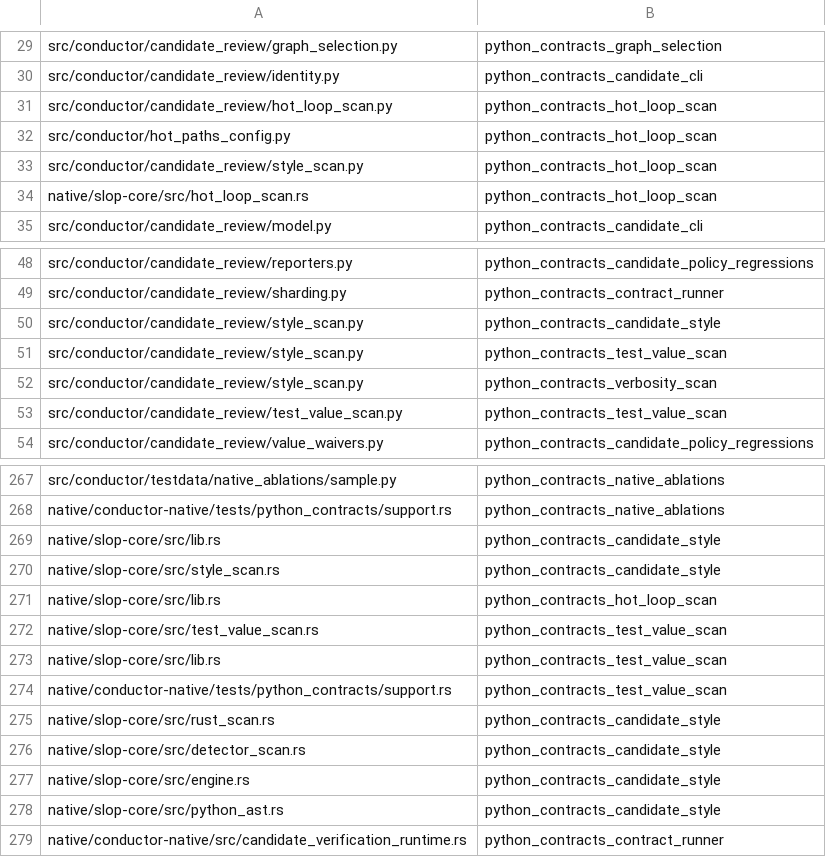
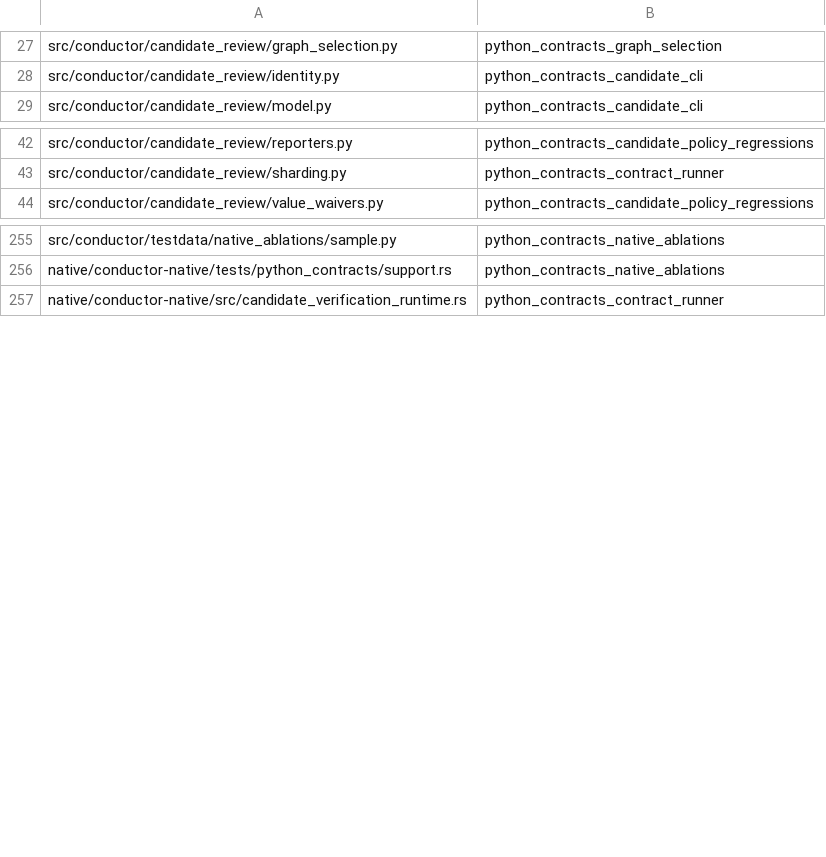
Before and after one commit to mcpirate17/llm-forge, a TSV file: native/conductor-native/src/python_contract_targets.tsv, drawn as a sheet; only a part is shown, gaps mark what is left out; the diff covers the shown part only.

Commit message:
feat(candidate): replace source scan adapters with native checks
Bind five scan modes to captured candidate ranges and configuration, preserve line and function-span semantics, reuse shared detector dispatch, and remove the six Python wrapper modules and obsolete compatibility targets. Preserve Rust test-file exclusions and avoid per-node hot-loop scope copying. Add native CLI, admission, overflow and confined Stage coverage plus current-only benchmark evidence.

Agent: codex-forge-native

```diff
--- a/native/conductor-native/src/python_contract_targets.tsv
+++ b/native/conductor-native/src/python_contract_targets.tsv
@@ -30,6 +28,2 @@ src/conductor/candidate_review/graph_selection.py	python_contracts_graph_selecti
 src/conductor/candidate_review/identity.py	python_contracts_candidate_cli
-src/conductor/candidate_review/hot_loop_scan.py	python_contracts_hot_loop_scan
-src/conductor/hot_paths_config.py	python_contracts_hot_loop_scan
-src/conductor/candidate_review/style_scan.py	python_contracts_hot_loop_scan
-native/slop-core/src/hot_loop_scan.rs	python_contracts_hot_loop_scan
 src/conductor/candidate_review/model.py	python_contracts_candidate_cli
@@ -49,6 +43,2 @@ src/conductor/candidate_review/reporters.py	python_contracts_candidate_policy_re
 src/conductor/candidate_review/sharding.py	python_contracts_contract_runner
-src/conductor/candidate_review/style_scan.py	python_contracts_candidate_style
-src/conductor/candidate_review/style_scan.py	python_contracts_test_value_scan
-src/conductor/candidate_review/style_scan.py	python_contracts_verbosity_scan
-src/conductor/candidate_review/test_value_scan.py	python_contracts_test_value_scan
 src/conductor/candidate_review/value_waivers.py	python_contracts_candidate_policy_regressions
@@ -268,12 +256,2 @@ src/conductor/testdata/native_ablations/sample.py	python_contracts_native_ablati
 native/conductor-native/tests/python_contracts/support.rs	python_contracts_native_ablations
-native/slop-core/src/lib.rs	python_contracts_candidate_style
-native/slop-core/src/style_scan.rs	python_contracts_candidate_style
-native/slop-core/src/lib.rs	python_contracts_hot_loop_scan
-native/slop-core/src/test_value_scan.rs	python_contracts_test_value_scan
-native/slop-core/src/lib.rs	python_contracts_test_value_scan
-native/conductor-native/tests/python_contracts/support.rs	python_contracts_test_value_scan
-native/slop-core/src/rust_scan.rs	python_contracts_candidate_style
-native/slop-core/src/detector_scan.rs	python_contracts_candidate_style
-native/slop-core/src/engine.rs	python_contracts_candidate_style
-native/slop-core/src/python_ast.rs	python_contracts_candidate_style
 native/conductor-native/src/candidate_verification_runtime.rs	python_contracts_contract_runner
```
Also changed, not shown: 8 removed rows elsewhere in this file, 40 other files.
